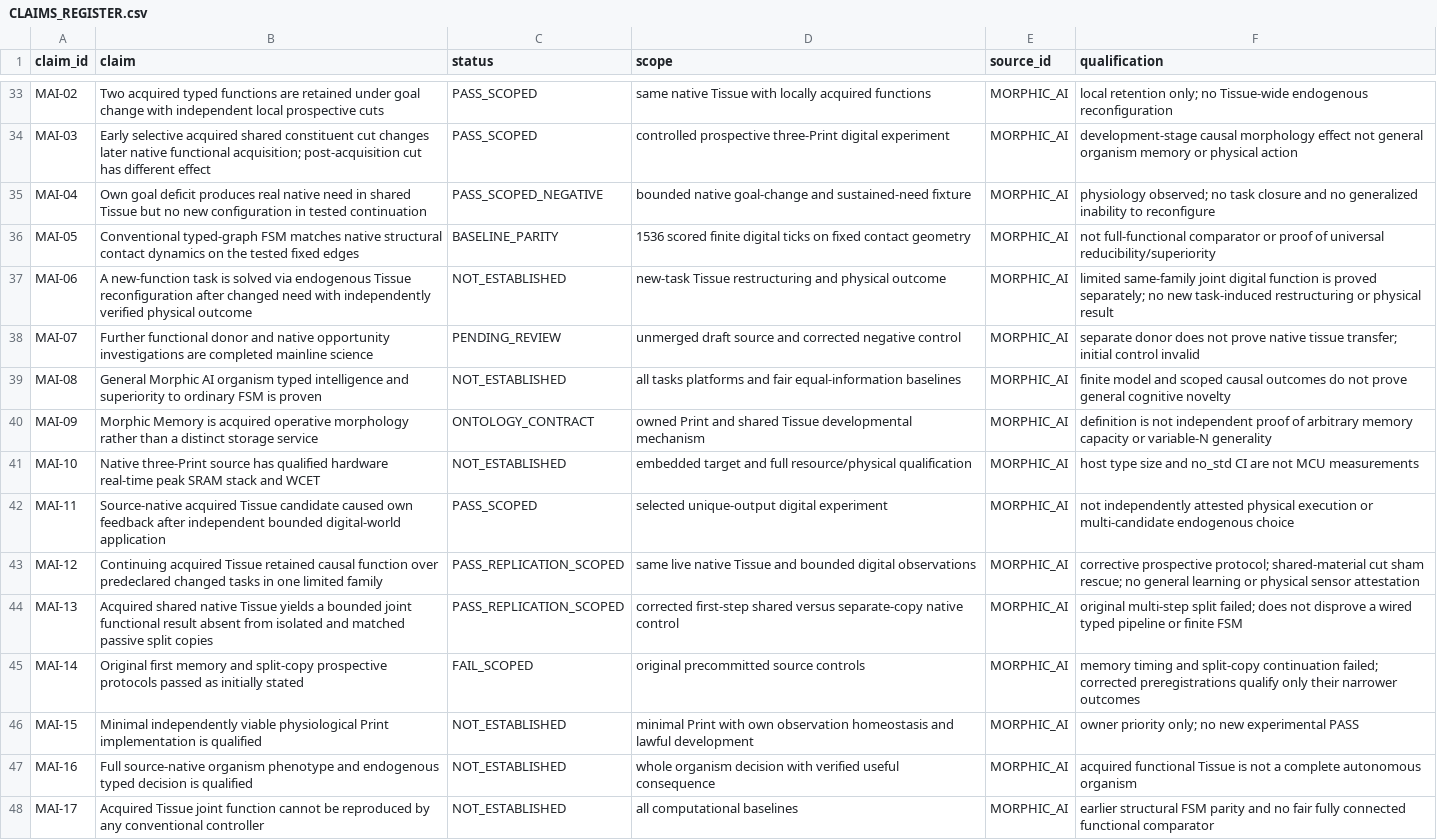
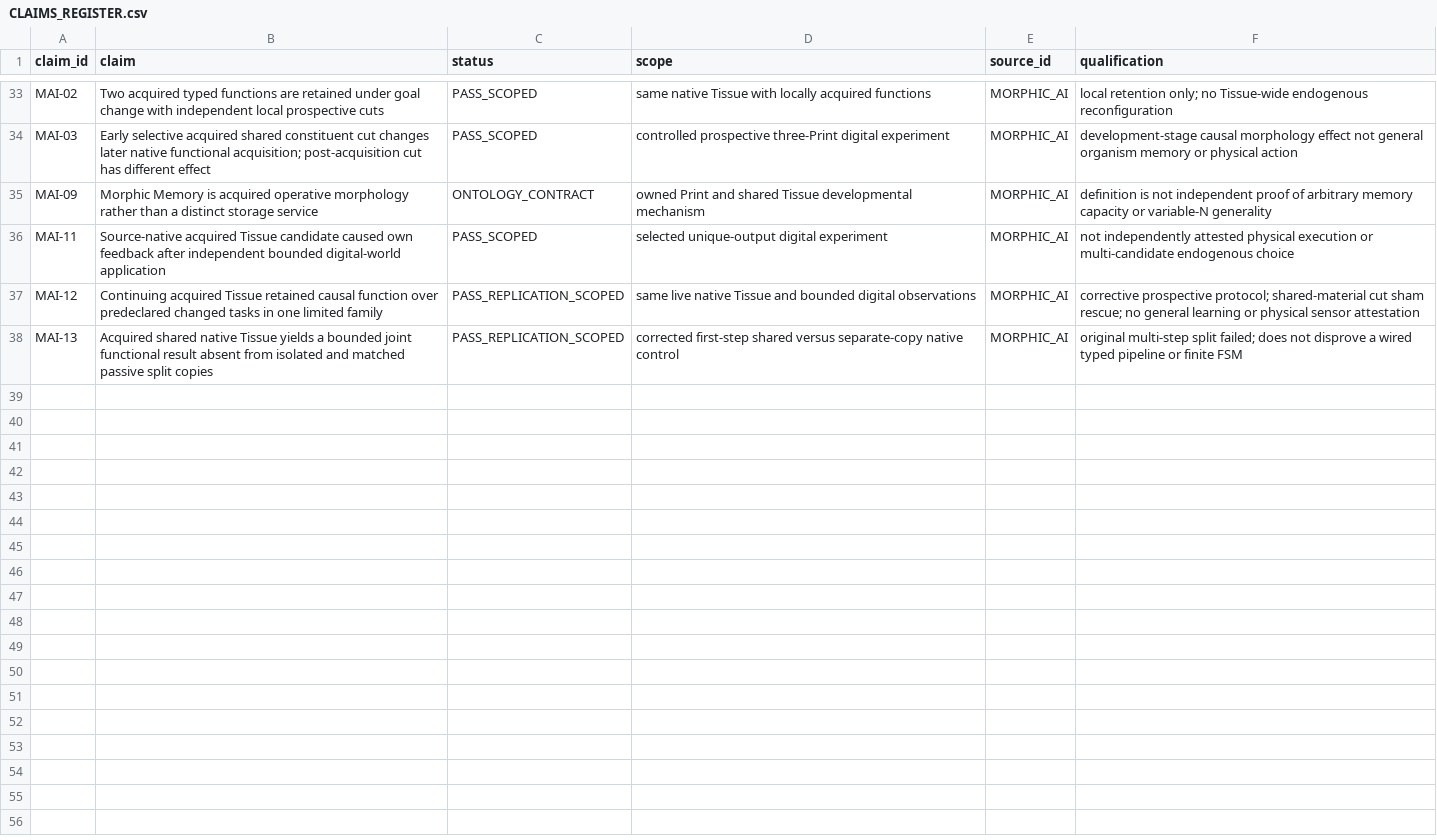
Before and after one commit to IkaRiche/LMA-Scientific-Technical-Due-Diligence, a CSV file: evidence/CLAIMS_REGISTER.csv, drawn as a sheet; only a part is shown, gaps mark what is left out; the diff names each change by its address in the sheet, - before the commit and + after, or states it on an @@ line.

Commit message:
evidence: curate external Morphic AI register to completed bounded findings

```diff
--- a/evidence/CLAIMS_REGISTER.csv
+++ b/evidence/CLAIMS_REGISTER.csv
-row 35: MAI-04 | Own goal deficit produces real native need in shared Tissue but no new configuration in tested continuation | PASS_SCOPED_NEGATIVE | bounded native goal-change and sustained-need fixture | MORPHIC_AI | physiology observed; no task closure and no generalized inability to reconfigure
-row 36: MAI-05 | Conventional typed-graph FSM matches native structural contact dynamics on the tested fixed edges | BASELINE_PARITY | 1536 scored finite digital ticks on fixed contact geometry | MORPHIC_AI | not full-functional comparator or proof of universal reducibility/superiority
-row 37: MAI-06 | A new-function task is solved via endogenous Tissue reconfiguration after changed need with independently verified physical outcome | NOT_ESTABLISHED | new-task Tissue restructuring and physical outcome | MORPHIC_AI | limited same-family joint digital function is proved separately; no new task-induced restructuring or physical result
-row 38: MAI-07 | Further functional donor and native opportunity investigations are completed mainline science | PENDING_REVIEW | unmerged draft source and corrected negative control | MORPHIC_AI | separate donor does not prove native tissue transfer; initial control invalid
-row 39: MAI-08 | General Morphic AI organism typed intelligence and superiority to ordinary FSM is proven | NOT_ESTABLISHED | all tasks platforms and fair equal-information baselines | MORPHIC_AI | finite model and scoped causal outcomes do not prove general cognitive novelty
-row 41: MAI-10 | Native three-Print source has qualified hardware real-time peak SRAM stack and WCET | NOT_ESTABLISHED | embedded target and full resource/physical qualification | MORPHIC_AI | host type size and no_std CI are not MCU measurements
-row 45: MAI-14 | Original first memory and split-copy prospective protocols passed as initially stated | FAIL_SCOPED | original precommitted source controls | MORPHIC_AI | memory timing and split-copy continuation failed; corrected preregistrations qualify only their narrower outcomes
-row 46: MAI-15 | Minimal independently viable physiological Print implementation is qualified | NOT_ESTABLISHED | minimal Print with own observation homeostasis and lawful development | MORPHIC_AI | owner priority only; no new experimental PASS
-row 47: MAI-16 | Full source-native organism phenotype and endogenous typed decision is qualified | NOT_ESTABLISHED | whole organism decision with verified useful consequence | MORPHIC_AI | acquired functional Tissue is not a complete autonomous organism
-row 48: MAI-17 | Acquired Tissue joint function cannot be reproduced by any conventional controller | NOT_ESTABLISHED | all computational baselines | MORPHIC_AI | earlier structural FSM parity and no fair fully connected functional comparator
```
